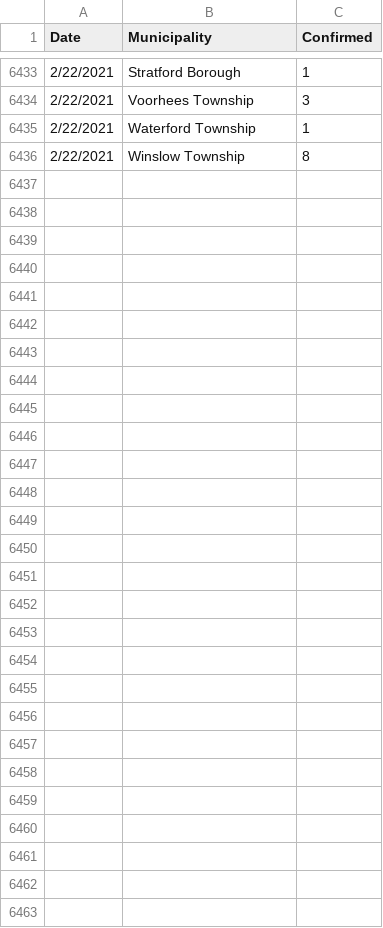
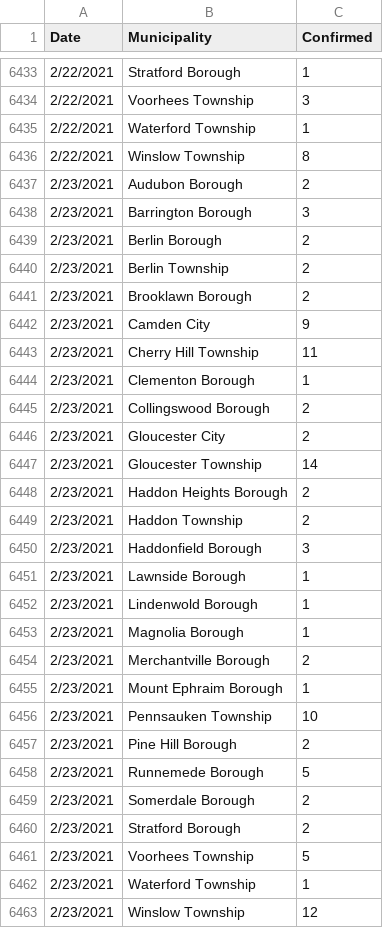
Before and after one commit to eloracm/camden-county-covid, a CSV file: new_cases.csv, drawn as a sheet; only a part is shown, gaps mark what is left out; the diff names each change by its address in the sheet, - before the commit and + after, or states it on an @@ line.

```diff
--- a/new_cases.csv
+++ b/new_cases.csv
+row 6437: 2/23/2021 | Audubon Borough | 2
+row 6438: 2/23/2021 | Barrington Borough | 3
+row 6439: 2/23/2021 | Berlin Borough | 2
+row 6440: 2/23/2021 | Berlin Township | 2
+row 6441: 2/23/2021 | Brooklawn Borough | 2
+row 6442: 2/23/2021 | Camden City | 9
+row 6443: 2/23/2021 | Cherry Hill Township | 11
+row 6444: 2/23/2021 | Clementon Borough | 1
+row 6445: 2/23/2021 | Collingswood Borough | 2
+row 6446: 2/23/2021 | Gloucester City | 2
+row 6447: 2/23/2021 | Gloucester Township | 14
+row 6448: 2/23/2021 | Haddon Heights Borough | 2
+row 6449: 2/23/2021 | Haddon Township | 2
+row 6450: 2/23/2021 | Haddonfield Borough | 3
+row 6451: 2/23/2021 | Lawnside Borough | 1
+row 6452: 2/23/2021 | Lindenwold Borough | 1
+row 6453: 2/23/2021 | Magnolia Borough | 1
+row 6454: 2/23/2021 | Merchantville Borough | 2
+row 6455: 2/23/2021 | Mount Ephraim Borough | 1
+row 6456: 2/23/2021 | Pennsauken Township | 10
+row 6457: 2/23/2021 | Pine Hill Borough | 2
+row 6458: 2/23/2021 | Runnemede Borough | 5
+row 6459: 2/23/2021 | Somerdale Borough | 2
+row 6460: 2/23/2021 | Stratford Borough | 2
+row 6461: 2/23/2021 | Voorhees Township | 5
+row 6462: 2/23/2021 | Waterford Township | 1
+row 6463: 2/23/2021 | Winslow Township | 12
```
Also changed, not shown: total_confirmed.csv.
